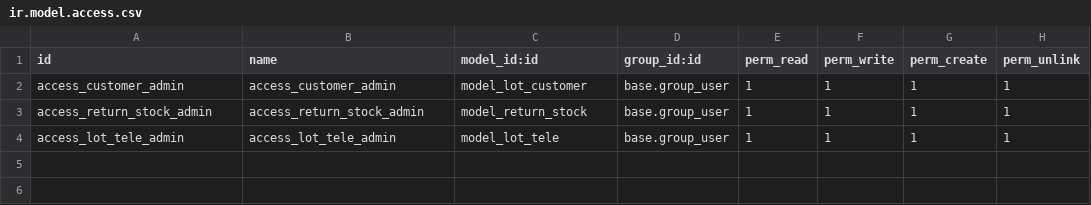
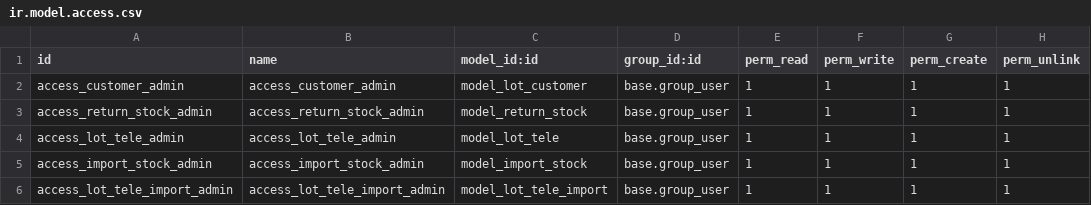
Before and after one commit to maithedai/VeSo, a CSV file: lottery/security/ir.model.access.csv, drawn as a sheet; the diff names each change by its address in the sheet, - before the commit and + after, or states it on an @@ line.

```diff
--- a/lottery/security/ir.model.access.csv
+++ b/lottery/security/ir.model.access.csv
+row 5: access_import_stock_admin | access_import_stock_admin | model_import_stock | base.group_user | 1 | 1 | 1 | 1
+row 6: access_lot_tele_import_admin | access_lot_tele_import_admin | model_lot_tele_import | base.group_user | 1 | 1 | 1 | 1
```
Also changed, not shown: 10 other files.
